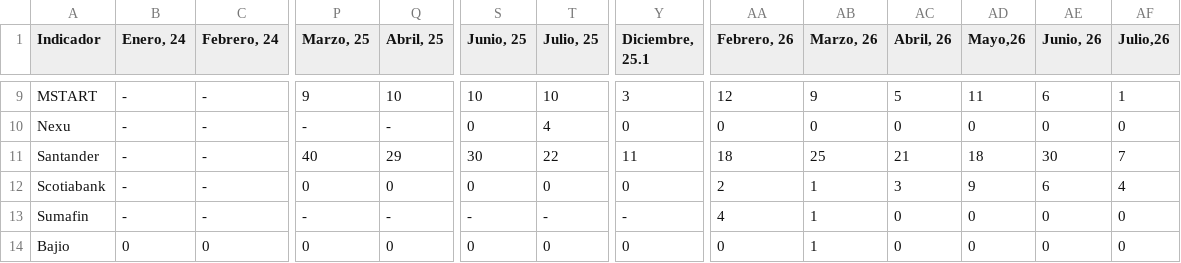
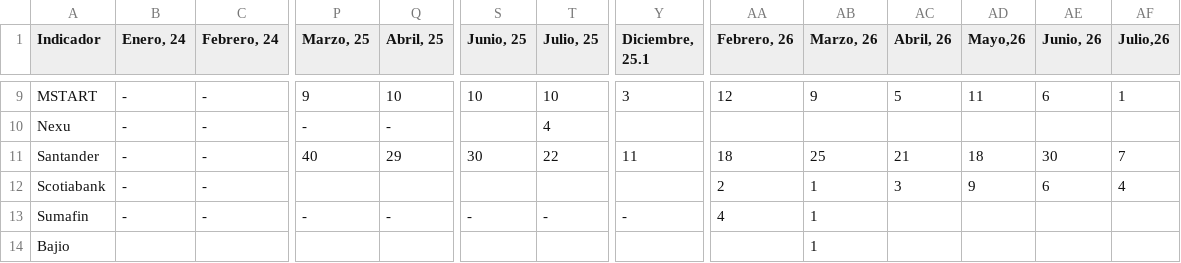
Before and after one commit to a01739242-ui/Valores_nulos, a CSV file: Actidad2.2/financiera_sin_nulos.csv, drawn as a sheet; only a part is shown, gaps mark what is left out; the diff covers the shown part only; the diff names each change by its address in the sheet, - before the commit and + after, or states it on an @@ line.

```diff
--- a/Actidad2.2/financiera_sin_nulos.csv
+++ b/Actidad2.2/financiera_sin_nulos.csv
-S10 (Junio, 25): 0
+S10 (Junio, 25): (empty)
-Y10 (Diciembre, 25.1): 0
+Y10 (Diciembre, 25.1): (empty)
-AA10 (Febrero, 26): 0
+AA10 (Febrero, 26): (empty)
-AB10 (Marzo, 26): 0
+AB10 (Marzo, 26): (empty)
-AC10 (Abril, 26): 0
+AC10 (Abril, 26): (empty)
-AD10 (Mayo,26): 0
+AD10 (Mayo,26): (empty)
-AE10 (Junio, 26): 0
+AE10 (Junio, 26): (empty)
-AF10 (Julio,26): 0
+AF10 (Julio,26): (empty)
-P12 (Marzo, 25): 0
+P12 (Marzo, 25): (empty)
-Q12 (Abril, 25): 0
+Q12 (Abril, 25): (empty)
-S12 (Junio, 25): 0
+S12 (Junio, 25): (empty)
-T12 (Julio, 25): 0
+T12 (Julio, 25): (empty)
-Y12 (Diciembre, 25.1): 0
+Y12 (Diciembre, 25.1): (empty)
-AC13:AC14 (Abril, 26): 0
+AC13:AC14 (Abril, 26): (empty)
-AD13:AD14 (Mayo,26): 0
+AD13:AD14 (Mayo,26): (empty)
-AE13:AE14 (Junio, 26): 0
+AE13:AE14 (Junio, 26): (empty)
-AF13:AF14 (Julio,26): 0
+AF13:AF14 (Julio,26): (empty)
-B14 (Enero, 24): 0
+B14 (Enero, 24): (empty)
-C14 (Febrero, 24): 0
+C14 (Febrero, 24): (empty)
-P14 (Marzo, 25): 0
+P14 (Marzo, 25): (empty)
-Q14 (Abril, 25): 0
+Q14 (Abril, 25): (empty)
-S14 (Junio, 25): 0
+S14 (Junio, 25): (empty)
-T14 (Julio, 25): 0
+T14 (Julio, 25): (empty)
-Y14 (Diciembre, 25.1): 0
+Y14 (Diciembre, 25.1): (empty)
-AA14 (Febrero, 26): 0
+AA14 (Febrero, 26): (empty)
```
Also changed, not shown: 64 edited cells elsewhere in this file, 1 other file.
